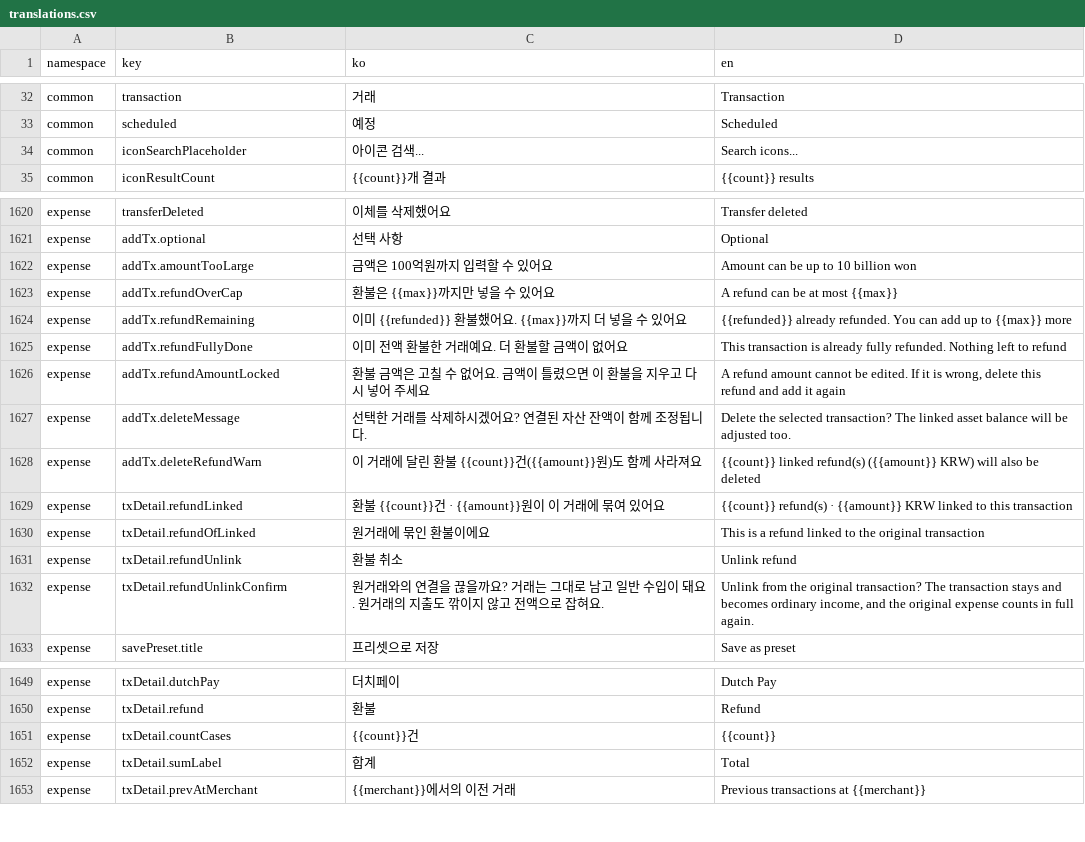
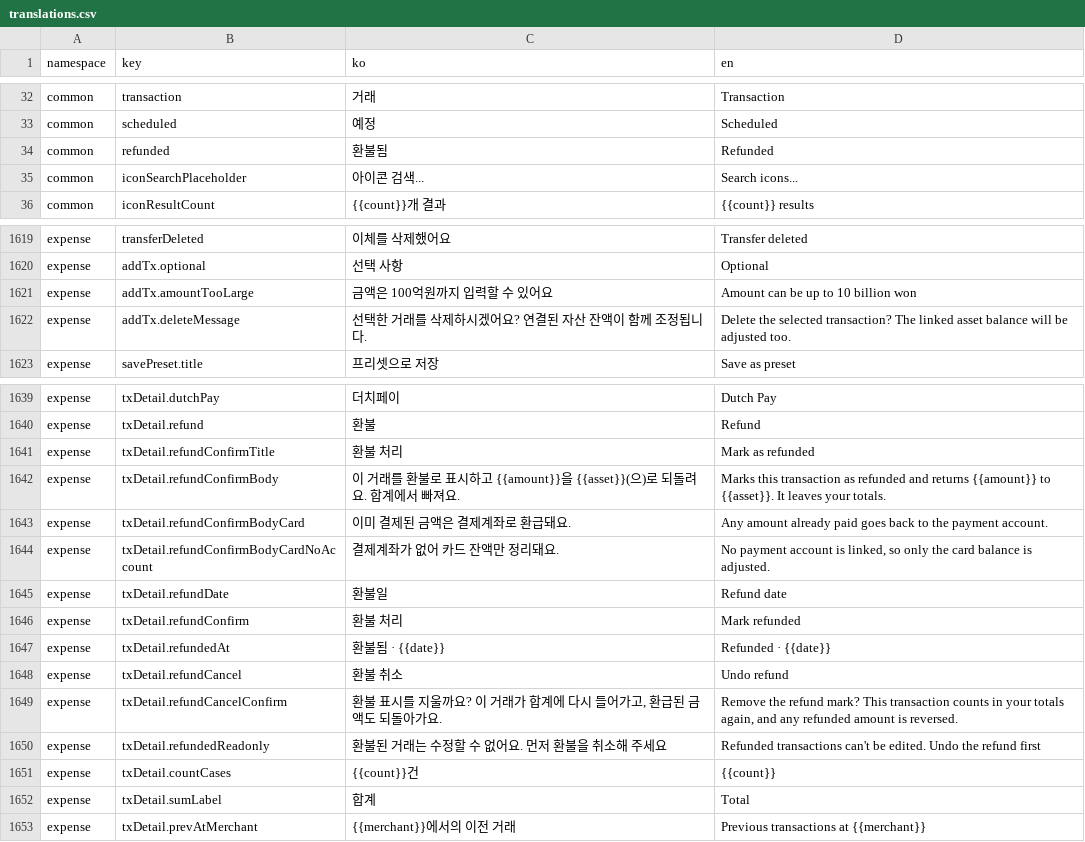
Before and after one commit to lshdainty/porest-desk-front, a CSV file: i18n/translations.csv, drawn as a sheet; only a part is shown, gaps mark what is left out; the diff covers the shown part only.

```diff
--- a/i18n/translations.csv
+++ b/i18n/translations.csv
@@ -33,2 +33,3 @@ common,transaction,거래,Transaction
 common,scheduled,예정,Scheduled
+common,refunded,환불됨,Refunded
 common,iconSearchPlaceholder,아이콘 검색...,Search icons...
@@ -1622,12 +1621,3 @@ expense,addTx.optional,선택 사항,Optional
 expense,addTx.amountTooLarge,금액은 100억원까지 입력할 수 있어요,Amount can be up to 10 billion won
-expense,addTx.refundOverCap,환불은 {{max}}까지만 넣을 수 있어요,A refund can be at most {{max}}
-expense,addTx.refundRemaining,이미 {{refunded}} 환불했어요. {{max}}까지 더 넣을 수 있어요,{{refunded}} already refunded. You can add up to {{max}} more
-expense,addTx.refundFullyDone,이미 전액 환불한 거래예요. 더 환불할 금액이 없어요,This transaction is already fully refunded. Nothing left to refund
-expense,addTx.refundAmountLocked,환불 금액은 고칠 수 없어요. 금액이 틀렸으면 이 환불을 지우고 다시 넣어 주세요,"A refund amount cannot be edited. If it is wrong, delete this refund and add it again"
 expense,addTx.deleteMessage,선택한 거래를 삭제하시겠어요? 연결된 자산 잔액이 함께 조정됩니다.,Delete the selected transaction? The linked asset balance will be adjusted too.
-expense,addTx.deleteRefundWarn,이 거래에 달린 환불 {{count}}건({{amount}}원)도 함께 사라져요,{{count}} linked refund(s) ({{amount}} KRW) will also be deleted
-expense,txDetail.refundLinked,환불 {{count}}건 · {{amount}}원이 이 거래에 묶여 있어요,{{count}} refund(s) · {{amount}} KRW linked to this transaction
-expense,txDetail.refundOfLinked,원거래에 묶인 환불이에요,This is a refund linked to the original transaction
-expense,txDetail.refundUnlink,환불 취소,Unlink refund
-expense,txDetail.refundUnlinkConfirm,"원거래와의 연결을 끊을까요? 거래는 그대로 남고 일반 수입이 돼요. 원거래의 지출도 깎이지 않고 전액으로 잡혀요.","Unlink from the original transaction? The transaction stays and becomes ordinary income, and the original expense counts in full again."
 expense,savePreset.title,프리셋으로 저장,Save as preset
@@ -1650,2 +1640,12 @@ expense,txDetail.dutchPay,더치페이,Dutch Pay
 expense,txDetail.refund,환불,Refund
+expense,txDetail.refundConfirmTitle,환불 처리,Mark as refunded
+expense,txDetail.refundConfirmBody,"이 거래를 환불로 표시하고 {{amount}}을 {{asset}}(으)로 되돌려요. 합계에서 빠져요.","Marks this transaction as refunded and returns {{amount}} to {{asset}}. It leaves your totals."
+expense,txDetail.refundConfirmBodyCard,이미 결제된 금액은 결제계좌로 환급돼요.,Any amount already paid goes back to the payment account.
+expense,txDetail.refundConfirmBodyCardNoAccount,결제계좌가 없어 카드 잔액만 정리돼요.,"No payment account is linked, so only the card balance is adjusted."
+expense,txDetail.refundDate,환불일,Refund date
+expense,txDetail.refundConfirm,환불 처리,Mark refunded
+expense,txDetail.refundedAt,환불됨 · {{date}},Refunded · {{date}}
+expense,txDetail.refundCancel,환불 취소,Undo refund
+expense,txDetail.refundCancelConfirm,"환불 표시를 지울까요? 이 거래가 합계에 다시 들어가고, 환급된 금액도 되돌아가요.","Remove the refund mark? This transaction counts in your totals again, and any refunded amount is reversed."
+expense,txDetail.refundedReadonly,환불된 거래는 수정할 수 없어요. 먼저 환불을 취소해 주세요,"Refunded transactions can't be edited. Undo the refund first"
 expense,txDetail.countCases,{{count}}건,{{count}}
```
Also changed, not shown: 2 removed rows elsewhere in this file, 29 other files.
